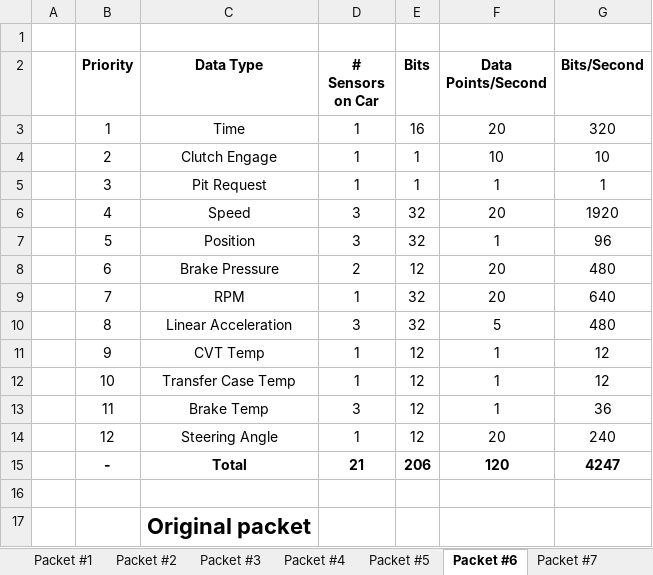
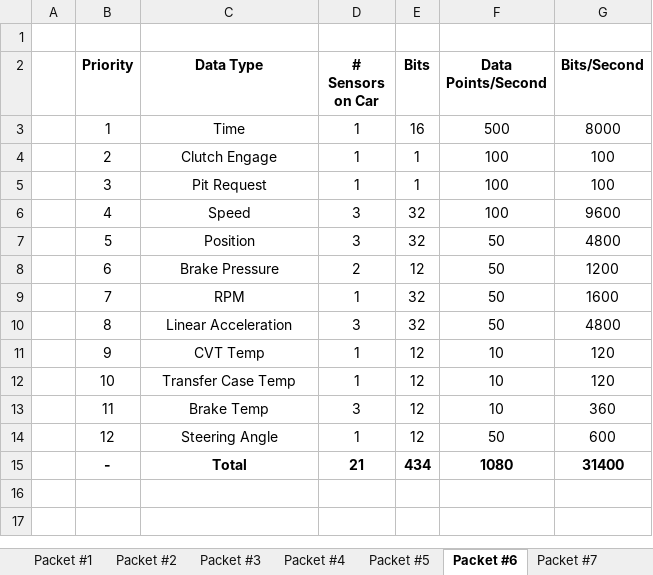
Before and after one commit to Georgia-Tech-Off-Road/GTOR-DAQ, an Excel workbook: 4 Sensors/Sensor Bits per Second Optimizing.xlsx, sheet Packet #6, drawn as a sheet; values as stored, in another font and other column widths than the file's, no borders; the diff names each change by its address in the sheet, - before the commit and + after, or states it on an @@ line.

```diff
--- a/4 Sensors/Sensor Bits per Second Optimizing.xlsx (sheet Packet #6)
+++ b/4 Sensors/Sensor Bits per Second Optimizing.xlsx (sheet Packet #6)
-F3 (Data Points/Second): 20
+F3 (Data Points/Second): 500
-G3 (Bits/Second): 320
+G3 (Bits/Second): 8000
-F4 (Data Points/Second): 10
+F4 (Data Points/Second): 100
-G4 (Bits/Second): 10
+G4 (Bits/Second): 100
-F5 (Data Points/Second): 1
+F5 (Data Points/Second): 100
-G5 (Bits/Second): 1
+G5 (Bits/Second): 100
-F6 (Data Points/Second): 20
+F6 (Data Points/Second): 100
-G6 (Bits/Second): 1920
+G6 (Bits/Second): 9600
-F7 (Data Points/Second): 1
+F7 (Data Points/Second): 50
-G7 (Bits/Second): 96
+G7 (Bits/Second): 4800
-F8:F9 (Data Points/Second): 20
+F8:F9 (Data Points/Second): 50
-G8 (Bits/Second): 480
+G8 (Bits/Second): 1200
-G9 (Bits/Second): 640
+G9 (Bits/Second): 1600
-F10 (Data Points/Second): 5
+F10 (Data Points/Second): 50
-G10 (Bits/Second): 480
+G10 (Bits/Second): 4800
-F11:F13 (Data Points/Second): 1
+F11:F13 (Data Points/Second): 10
-G11:G12 (Bits/Second): 12
+G11:G12 (Bits/Second): 120
-G13 (Bits/Second): 36
+G13 (Bits/Second): 360
-F14 (Data Points/Second): 20
+F14 (Data Points/Second): 50
-G14 (Bits/Second): 240
+G14 (Bits/Second): 600
-E15 (Bits): 206
+E15 (Bits): 434
-F15 (Data Points/Second): 120
+F15 (Data Points/Second): 1080
-G15 (Bits/Second): 4247
+G15 (Bits/Second): 31400
-row 16: (empty)
-row 17:  |  | Original packet
```
Also changed, not shown: sheet Packet #2, sheet Packet #3, sheet Packet #4, sheet Packet #5, sheet Packet #7, sheet Packet #8, 1 more sheet, other sheet tabs, 3 other files.
